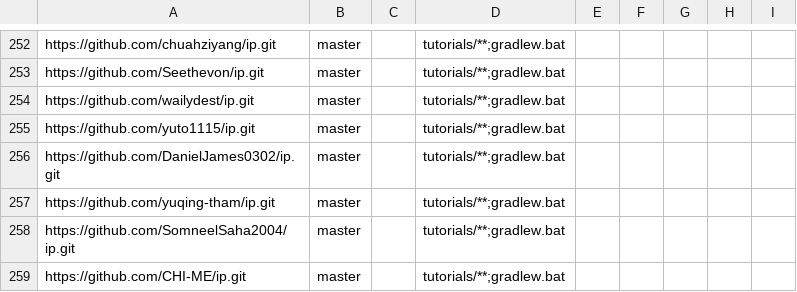
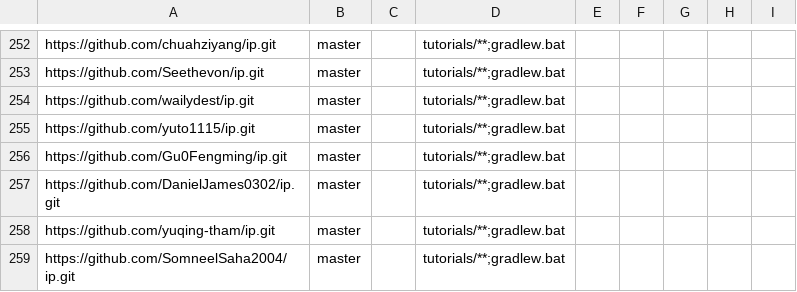
Before and after one commit to nus-cs2103-AY2425S2/ip-dashboard, a CSV file: configs/repo-config.csv, drawn as a sheet; only a part is shown, gaps mark what is left out; the shorter side is filled out with more unchanged rows.

```diff
--- a/configs/repo-config.csv
+++ b/configs/repo-config.csv
@@ -255,2 +255,3 @@ https://github.com/wailydest/ip.git,master,,tutorials/**;gradlew.bat,,,,,
 https://github.com/yuto1115/ip.git,master,,tutorials/**;gradlew.bat,,,,,
+https://github.com/Gu0Fengming/ip.git,master,,tutorials/**;gradlew.bat,,,,,
 https://github.com/DanielJames0302/ip.git,master,,tutorials/**;gradlew.bat,,,,,
```
Also changed, not shown: configs/author-config.csv.
